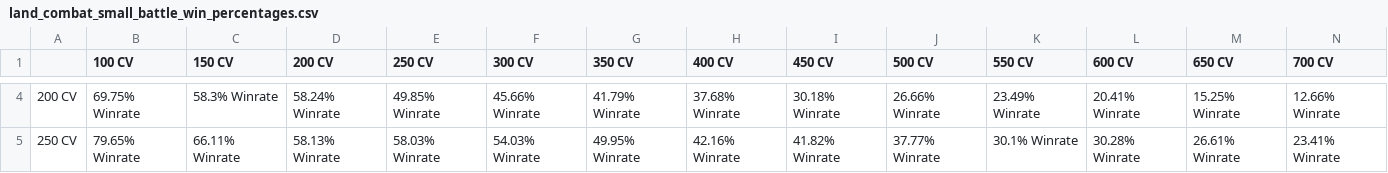
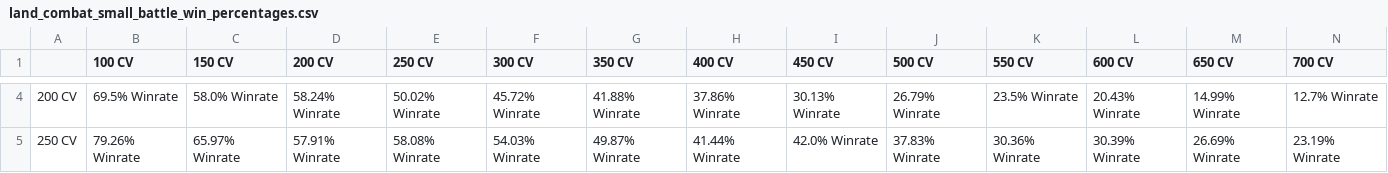
Before and after one commit to FireAndBloodModerators/FireAndBloodTesting, a CSV file: LandCombat/SmallBattles/land_combat_small_battle_win_percentages.csv, drawn as a sheet; only a part is shown, gaps mark what is left out; the diff covers the shown part only.

```diff
--- a/LandCombat/SmallBattles/land_combat_small_battle_win_percentages.csv
+++ b/LandCombat/SmallBattles/land_combat_small_battle_win_percentages.csv
@@ -4,2 +4,2 @@
-200 CV,69.75% Winrate,58.3% Winrate,58.24% Winrate,49.85% Winrate,45.66% Winrate,41.79% Winrate,37.68% Winrate,30.18% Winrate,26.66% Winrate,23.49% Winrate,20.41% Winrate,15.25% Winrate,12.66% Winrate
-250 CV,79.65% Winrate,66.11% Winrate,58.13% Winrate,58.03% Winrate,54.03% Winrate,49.95% Winrate,42.16% Winrate,41.82% Winrate,37.77% Winrate,30.1% Winrate,30.28% Winrate,26.61% Winrate,23.41% Winrate
+200 CV,69.5% Winrate,58.0% Winrate,58.24% Winrate,50.02% Winrate,45.72% Winrate,41.88% Winrate,37.86% Winrate,30.13% Winrate,26.79% Winrate,23.5% Winrate,20.43% Winrate,14.99% Winrate,12.7% Winrate
+250 CV,79.26% Winrate,65.97% Winrate,57.91% Winrate,58.08% Winrate,54.03% Winrate,49.87% Winrate,41.44% Winrate,42.0% Winrate,37.83% Winrate,30.36% Winrate,30.39% Winrate,26.69% Winrate,23.19% Winrate
```
Also changed, not shown: 135 edited cells elsewhere in this file, LandCombat/SmallBattles/land_combat_small_battle_casualties.csv, 3 other files.
